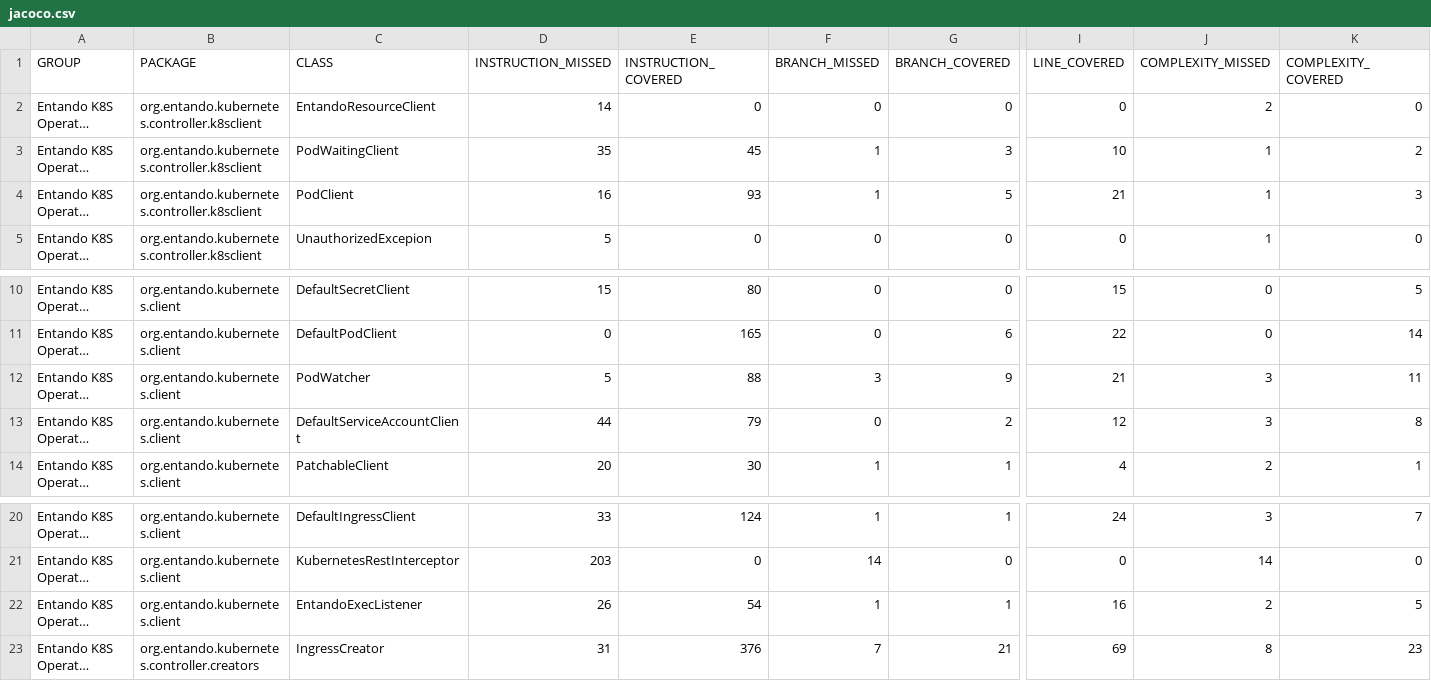
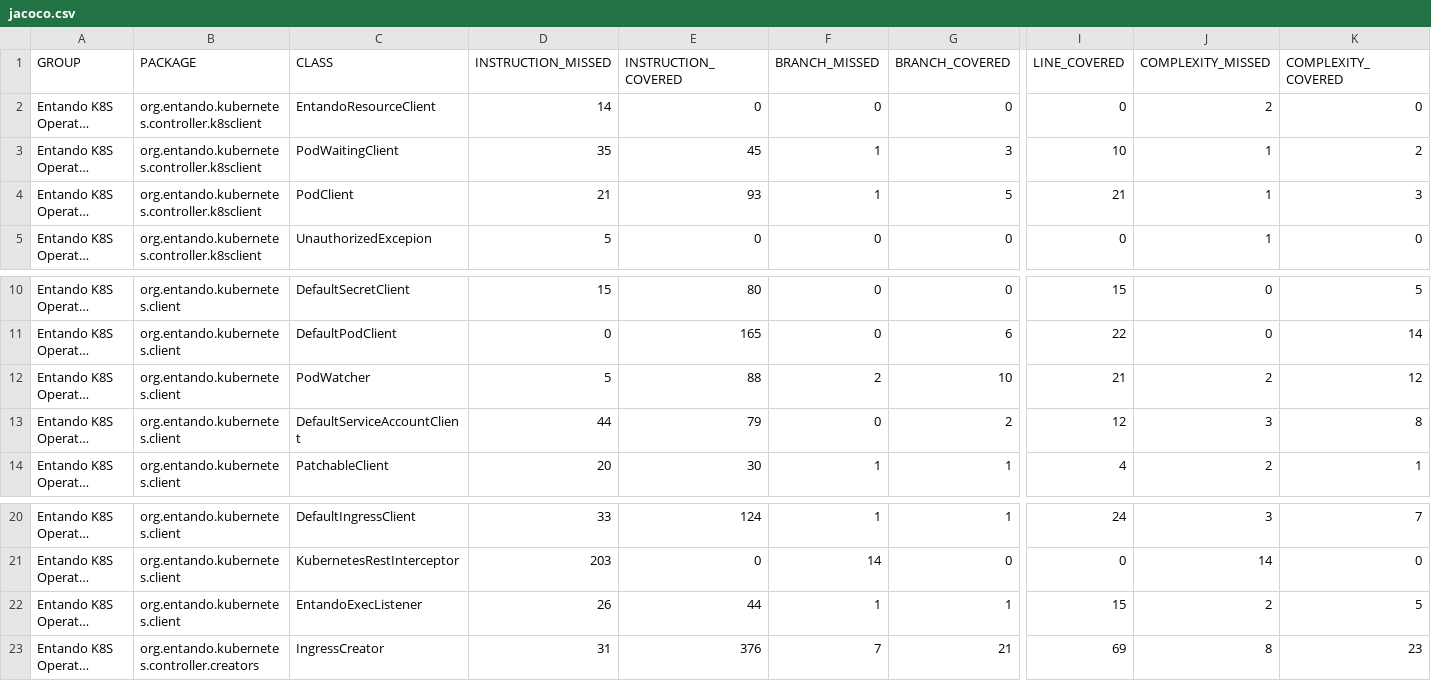
Before and after one commit to entando-k8s-infrastructure/devops-results, a CSV file: entando-k8s-operator-common/PR-42/jacoco/jacoco.csv, drawn as a sheet; only a part is shown, gaps mark what is left out; long unchanged cells end in …; the diff names each change by its address in the sheet, - before the commit and + after, or states it on an @@ line.

Commit message:
Publishing files for path entando-k8s-operator-common/PR-42

```diff
--- a/entando-k8s-operator-common/PR-42/jacoco/jacoco.csv
+++ b/entando-k8s-operator-common/PR-42/jacoco/jacoco.csv
-D4 (INSTRUCTION_MISSED): 16
+D4 (INSTRUCTION_MISSED): 21
-F12 (BRANCH_MISSED): 3
+F12 (BRANCH_MISSED): 2
-G12 (BRANCH_COVERED): 9
+G12 (BRANCH_COVERED): 10
-J12 (COMPLEXITY_MISSED): 3
+J12 (COMPLEXITY_MISSED): 2
-K12 (COMPLEXITY_COVERED): 11
+K12 (COMPLEXITY_COVERED): 12
-E22 (INSTRUCTION_COVERED): 54
+E22 (INSTRUCTION_COVERED): 44
-I22 (LINE_COVERED): 16
+I22 (LINE_COVERED): 15
```
Also changed, not shown: 40 other files.
